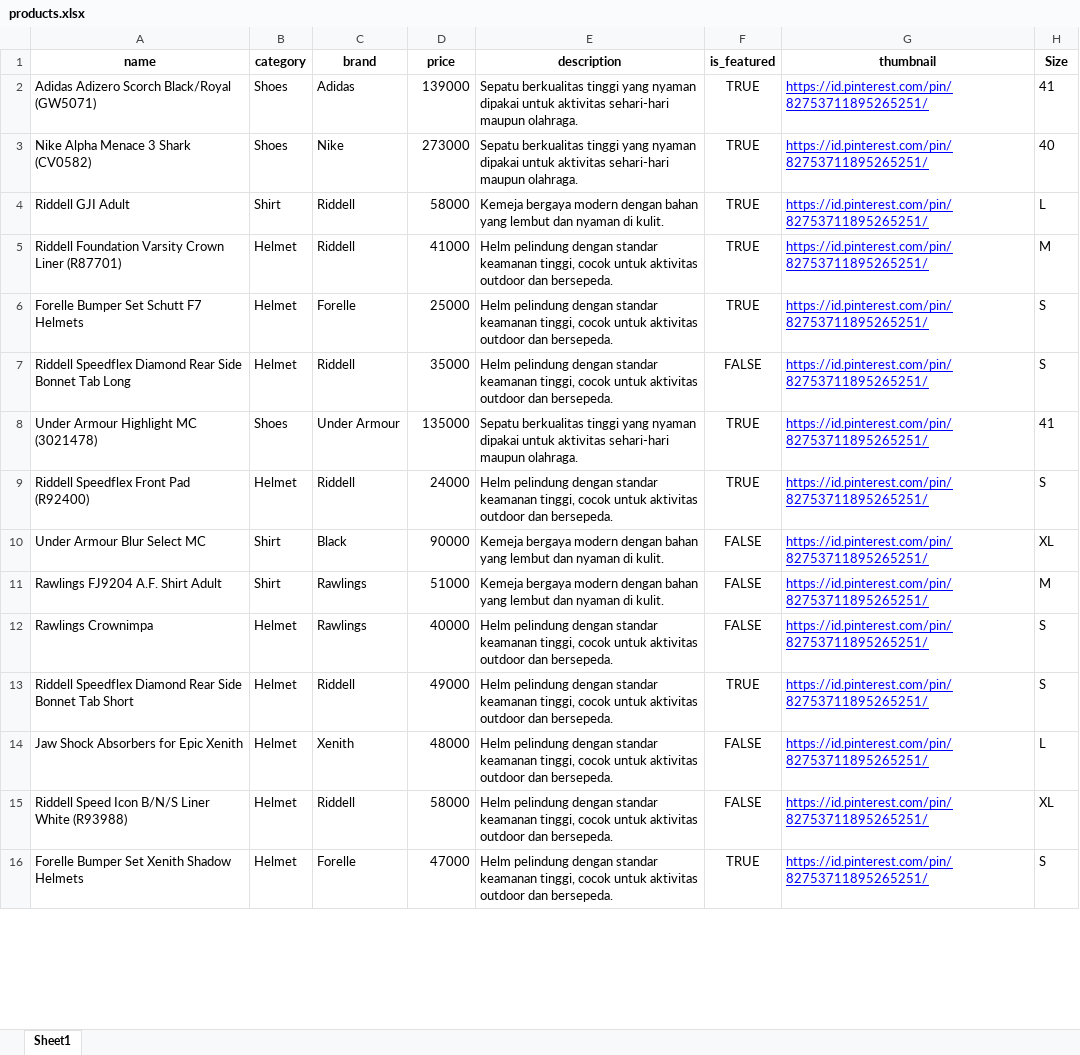
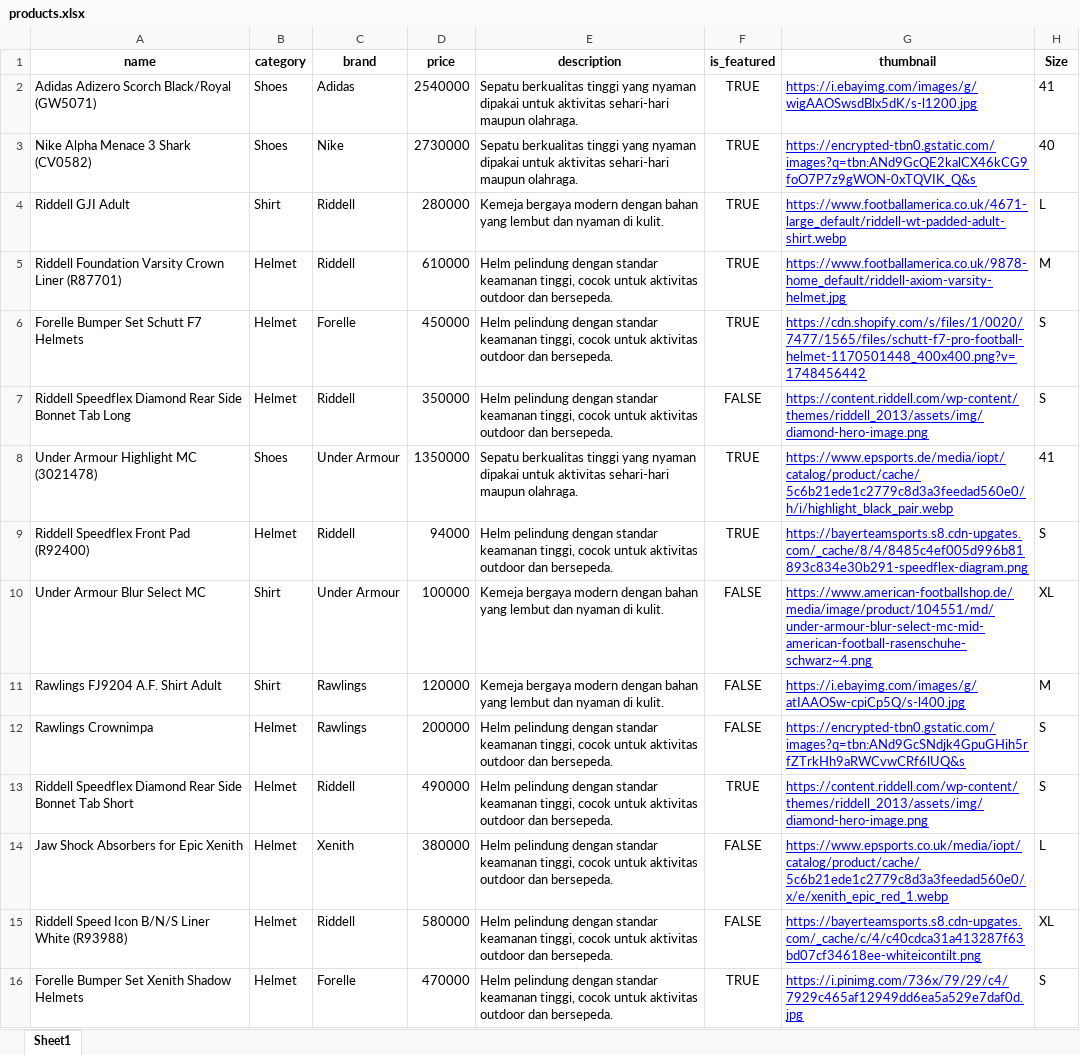
Before and after one commit to PBP-B02-2025/project-b02, an Excel workbook: products.xlsx, sheet Sheet1, drawn as a sheet; only a part is shown; values as stored, in another font and other column widths than the file's, no borders; the diff covers the shown part only; the diff names each change by its address in the sheet, - before the commit and + after, or states it on an @@ line.

```diff
--- a/products.xlsx (sheet Sheet1)
+++ b/products.xlsx (sheet Sheet1)
-D2 (price): 139000
+D2 (price): 2540000
-G2 (thumbnail): https://id.pinterest.com/pin/82753711895265251/
+G2 (thumbnail): https://i.ebayimg.com/images/g/wigAAOSwsdBlx5dK/s-l1200.jpg
-D3 (price): 273000
+D3 (price): 2730000
-G3 (thumbnail): https://id.pinterest.com/pin/82753711895265251/
+G3 (thumbnail): https://encrypted-tbn0.gstatic.com/images?q=tbn:ANd9GcQE2kalCX46kCG9foO7P7z9gWON-0xTQVIK_Q&s
-D4 (price): 58000
+D4 (price): 280000
-G4 (thumbnail): https://id.pinterest.com/pin/82753711895265251/
+G4 (thumbnail): https://www.footballamerica.co.uk/4671-large_default/riddell-wt-padded-adult-shirt.webp
-D5 (price): 41000
+D5 (price): 610000
-G5 (thumbnail): https://id.pinterest.com/pin/82753711895265251/
+G5 (thumbnail): https://www.footballamerica.co.uk/9878-home_default/riddell-axiom-varsity-helmet.jpg
-D6 (price): 25000
+D6 (price): 450000
-G6 (thumbnail): https://id.pinterest.com/pin/82753711895265251/
+G6 (thumbnail): https://cdn.shopify.com/s/files/1/0020/7477/1565/files/schutt-f7-pro-football-helmet-1170501448_400x400.png?v=1748456442
-D7 (price): 35000
+D7 (price): 350000
-G7 (thumbnail): https://id.pinterest.com/pin/82753711895265251/
+G7 (thumbnail): https://content.riddell.com/wp-content/themes/riddell_2013/assets/img/diamond-hero-image.png
-D8 (price): 135000
+D8 (price): 1350000
-G8 (thumbnail): https://id.pinterest.com/pin/82753711895265251/
+G8 (thumbnail): https://www.epsports.de/media/iopt/catalog/product/cache/5c6b21ede1c2779c8d3a3feedad560e0/h/i/highlight_black_pair.webp
-D9 (price): 24000
+D9 (price): 94000
-G9 (thumbnail): https://id.pinterest.com/pin/82753711895265251/
+G9 (thumbnail): https://bayerteamsports.s8.cdn-upgates.com/_cache/8/4/8485c4ef005d996b81893c834e30b291-speedflex-diagram.png
-C10 (brand): Black
+C10 (brand): Under Armour
-D10 (price): 90000
+D10 (price): 100000
-G10 (thumbnail): https://id.pinterest.com/pin/82753711895265251/
+G10 (thumbnail): https://www.american-footballshop.de/media/image/product/104551/md/under-armour-blur-select-mc-mid-american-football-rasenschuhe-schwarz~4.png
-D11 (price): 51000
+D11 (price): 120000
-G11 (thumbnail): https://id.pinterest.com/pin/82753711895265251/
+G11 (thumbnail): https://i.ebayimg.com/images/g/atIAAOSw-cpiCp5Q/s-l400.jpg
-D12 (price): 40000
+D12 (price): 200000
-G12 (thumbnail): https://id.pinterest.com/pin/82753711895265251/
+G12 (thumbnail): https://encrypted-tbn0.gstatic.com/images?q=tbn:ANd9GcSNdjk4GpuGHih5rfZTrkHh9aRWCvwCRf6lUQ&s
-D13 (price): 49000
+D13 (price): 490000
-G13 (thumbnail): https://id.pinterest.com/pin/82753711895265251/
+G13 (thumbnail): https://content.riddell.com/wp-content/themes/riddell_2013/assets/img/diamond-hero-image.png
-D14 (price): 48000
+D14 (price): 380000
-G14 (thumbnail): https://id.pinterest.com/pin/82753711895265251/
+G14 (thumbnail): https://www.epsports.co.uk/media/iopt/catalog/product/cache/5c6b21ede1c2779c8d3a3feedad560e0/x/e/xenith_epic_red_1.webp
-D15 (price): 58000
+D15 (price): 580000
-G15 (thumbnail): https://id.pinterest.com/pin/82753711895265251/
+G15 (thumbnail): https://bayerteamsports.s8.cdn-upgates.com/_cache/c/4/c40cdca31a413287f63bd07cf34618ee-whiteicontilt.png
-D16 (price): 47000
+D16 (price): 470000
-G16 (thumbnail): https://id.pinterest.com/pin/82753711895265251/
+G16 (thumbnail): https://i.pinimg.com/736x/79/29/c4/7929c465af12949dd6ea5a529e7daf0d.jpg
```
Also changed, not shown: 254 edited cells and cell formats elsewhere in this sheet, 11 other files.
